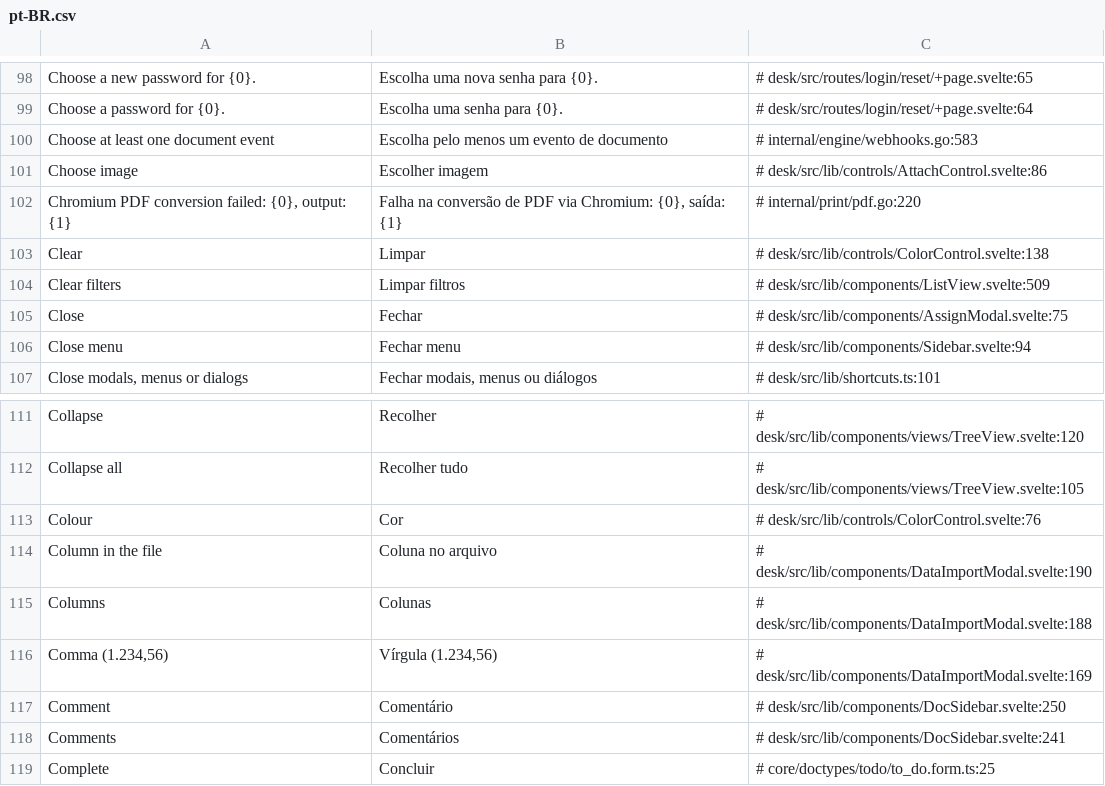
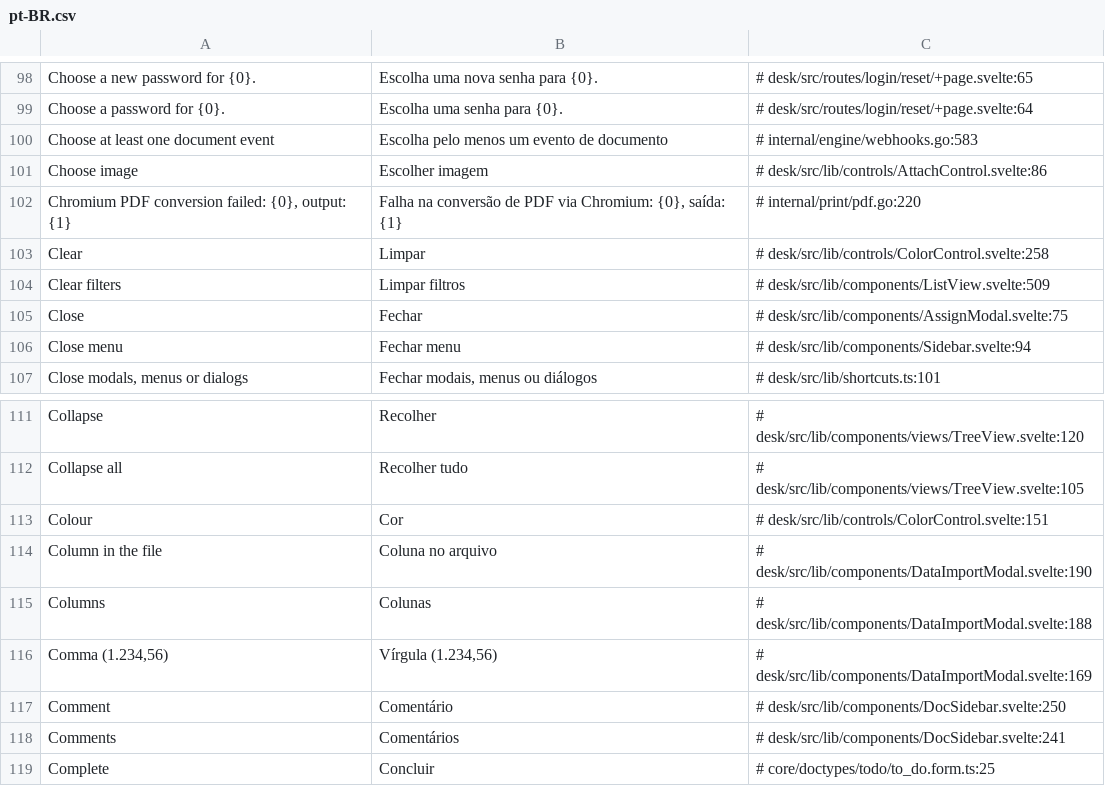
Before and after one commit to jrvidotti/ddcore, a CSV file: core/translations/pt-BR.csv, drawn as a sheet; only a part is shown, gaps mark what is left out; the diff covers the shown part only.

```diff
--- a/core/translations/pt-BR.csv
+++ b/core/translations/pt-BR.csv
@@ -102,3 +102,3 @@ Choose image,Escolher imagem,# desk/src/lib/controls/AttachControl.svelte:86
 "Chromium PDF conversion failed: {0}, output: {1}","Falha na conversão de PDF via Chromium: {0}, saída: {1}",# internal/print/pdf.go:220
-Clear,Limpar,# desk/src/lib/controls/ColorControl.svelte:138
+Clear,Limpar,# desk/src/lib/controls/ColorControl.svelte:258
 Clear filters,Limpar filtros,# desk/src/lib/components/ListView.svelte:509
@@ -112,3 +112,3 @@ Collapse,Recolher,# desk/src/lib/components/views/TreeView.svelte:120
 Collapse all,Recolher tudo,# desk/src/lib/components/views/TreeView.svelte:105
-Colour,Cor,# desk/src/lib/controls/ColorControl.svelte:76
+Colour,Cor,# desk/src/lib/controls/ColorControl.svelte:151
 Column in the file,Coluna no arquivo,# desk/src/lib/components/DataImportModal.svelte:190
```
Also changed, not shown: 3 added rows and 2 edited cells elsewhere in this file, 6 other files.
